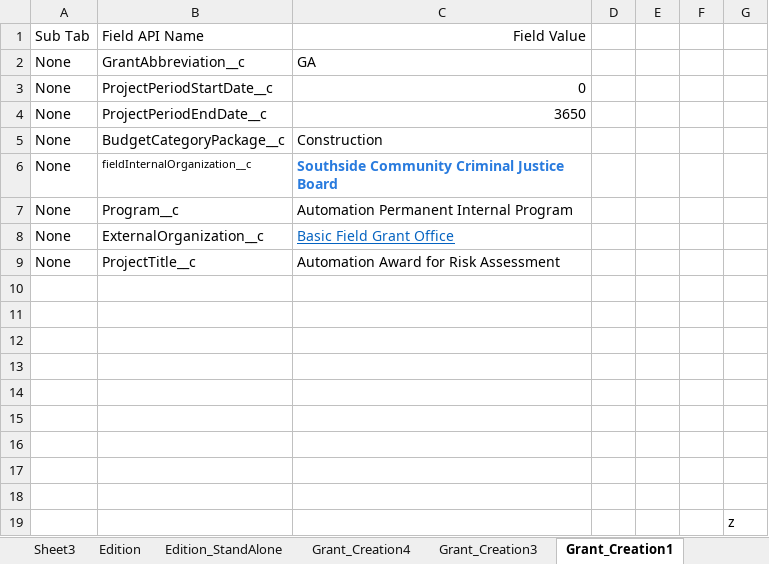
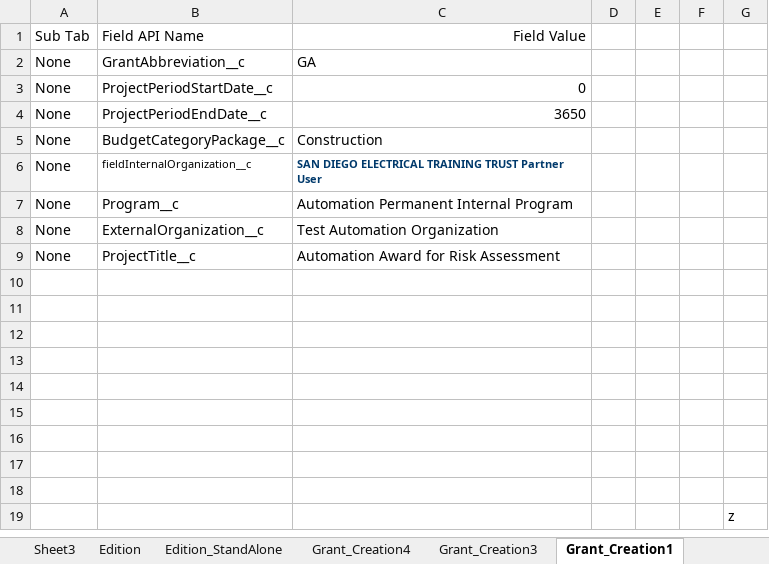
Before and after one commit to VaibhavChandratre-REISys/govgrants-product-automation, an Excel workbook: src/main/resources/Award_Field_Values.xlsx, sheet Grant_Creation1, drawn as a sheet; values as stored, in another font and other column widths than the file's, no borders; the diff names each change by its address in the sheet, - before the commit and + after, or states it on an @@ line.

```diff
--- a/src/main/resources/Award_Field_Values.xlsx (sheet Grant_Creation1)
+++ b/src/main/resources/Award_Field_Values.xlsx (sheet Grant_Creation1)
-C6: Southside Community Criminal Justice Board
+C6: SAN DIEGO ELECTRICAL TRAINING TRUST Partner User
-C6 text colour: #297BDE
+C6 text colour: #00396B, text size: smaller
-C8: Basic Field Grant Office
+C8: Test Automation Organization
@@ C8 underline: on → off, text colour: #0563C1 → black @@
```
Also changed, not shown: src/main/resources/DeskReview_Field_Values.xlsx, src/main/resources/Organizational_DeskReview_Field_Values.xlsx, 3 other files.
